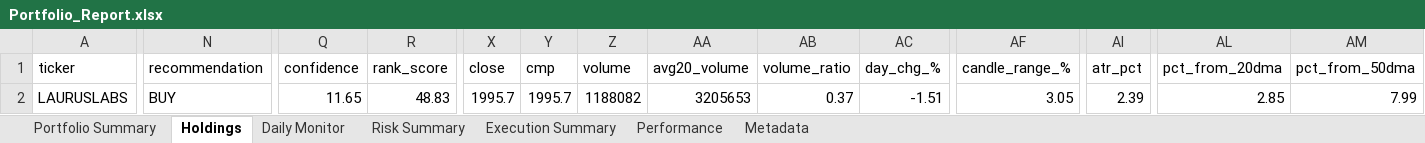
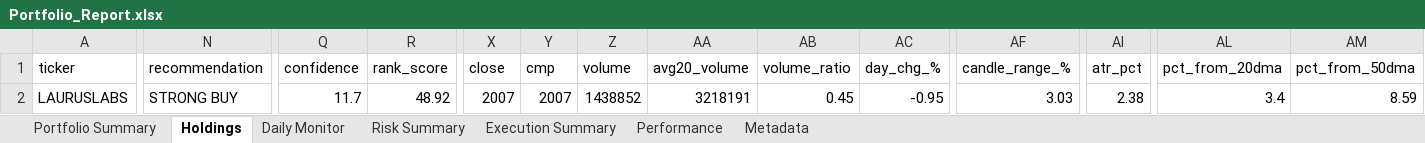
Before and after one commit to PavanSaiNekkala/Scanner, an Excel workbook: scanner_monitor/reports/latest/Portfolio_Report.xlsx, sheet Holdings, drawn as a sheet; only a part is shown, gaps mark what is left out; values as stored, in another font and other column widths than the file's, no borders; the diff covers the shown part only; the diff names each change by its address in the sheet, - before the commit and + after, or states it on an @@ line.

```diff
--- a/scanner_monitor/reports/latest/Portfolio_Report.xlsx (sheet Holdings)
+++ b/scanner_monitor/reports/latest/Portfolio_Report.xlsx (sheet Holdings)
-N2 (recommendation): BUY
+N2 (recommendation): STRONG BUY
-Q2 (confidence): 11.65
+Q2 (confidence): 11.7
-R2 (rank_score): 48.83
+R2 (rank_score): 48.92
-X2 (close): 1995.7
+X2 (close): 2007
-Y2 (cmp): 1995.7
+Y2 (cmp): 2007
-Z2 (volume): 1188082
+Z2 (volume): 1438852
-AA2 (avg20_volume): 3205653
+AA2 (avg20_volume): 3218191
-AB2 (volume_ratio): 0.37
+AB2 (volume_ratio): 0.45
-AC2 (day_chg_%): -1.51
+AC2 (day_chg_%): -0.95
-AF2 (candle_range_%): 3.05
+AF2 (candle_range_%): 3.03
-AI2 (atr_pct): 2.39
+AI2 (atr_pct): 2.38
-AL2 (pct_from_20dma): 2.85
+AL2 (pct_from_20dma): 3.4
-AM2 (pct_from_50dma): 7.99
+AM2 (pct_from_50dma): 8.59
```
Also changed, not shown: 80 edited cells elsewhere in this sheet, sheet Daily Monitor, sheet Risk Summary, sheet Metadata, 14 other files.
